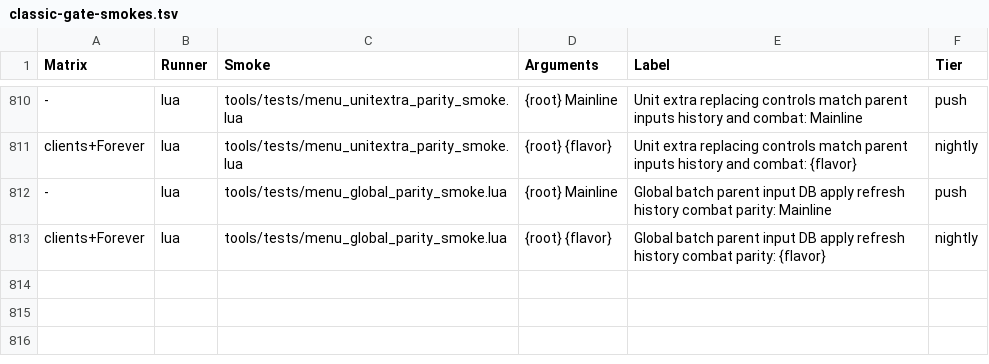
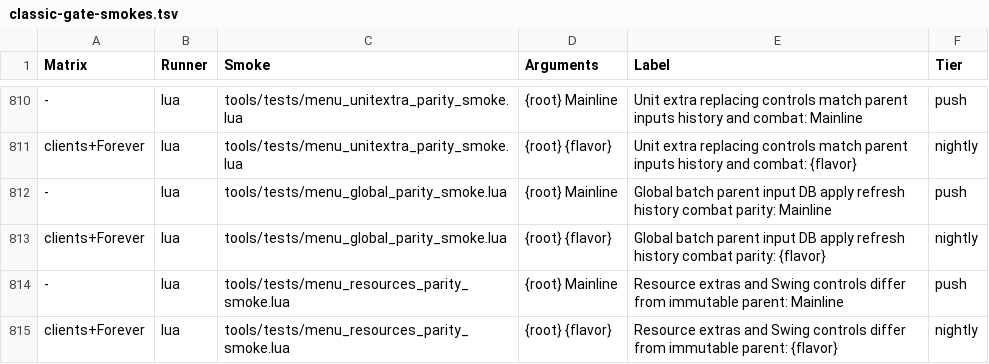
Before and after one commit to Mapkov2/MidnightSimpleUnitFrames, a TSV file: tools/classic-gate-smokes.tsv, drawn as a sheet; only a part is shown, gaps mark what is left out.

Commit message:
refactor(menu): replace resource and swing controls with schema rows
Route the resource extras and Swing Timer pages through the shared replacing
control schema so native chrome and typed bindings have one construction owner.
Preserve workspace selection, defaults, history, combat refusal, search metadata
and the existing preview, copy and color controllers.

Add a lean parent replay for both pages across all supported clients, including
input, profile writes, apply, refresh, undo/redo and combat behavior.

Review fixes: The parity replay now records each control's search label, stable
label and workspace preparation, and replays both pages at a narrow width, so a
lost workspace binding or a broken one-column layout fails the smoke. The Swing
attack text rows no longer copy the unit binding; they keep the text adapter's
empty-string policy in their own accessors. The mark and Copy To buttons are
built by the native constructor again, and stray blank lines and one over-long
line are gone.

```diff
--- a/tools/classic-gate-smokes.tsv
+++ b/tools/classic-gate-smokes.tsv
@@ -813 +813,3 @@ clients+Forever	lua	tools/tests/menu_unitextra_parity_smoke.lua	{root} {flavor}
 clients+Forever	lua	tools/tests/menu_global_parity_smoke.lua	{root} {flavor}	Global batch parent input DB apply refresh history combat parity: {flavor}	nightly
+-	lua	tools/tests/menu_resources_parity_smoke.lua	{root} Mainline	Resource extras and Swing controls differ from immutable parent: Mainline	push
+clients+Forever	lua	tools/tests/menu_resources_parity_smoke.lua	{root} {flavor}	Resource extras and Swing controls differ from immutable parent: {flavor}	nightly
```
Also changed, not shown: 6 other files.
